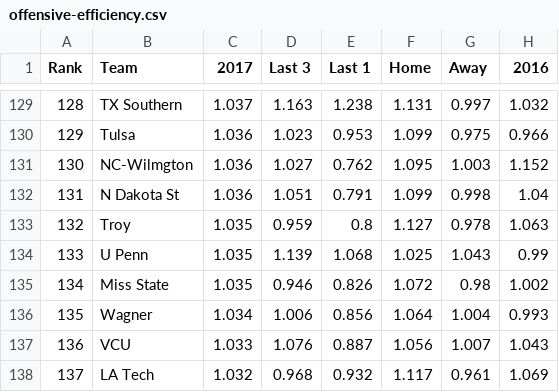
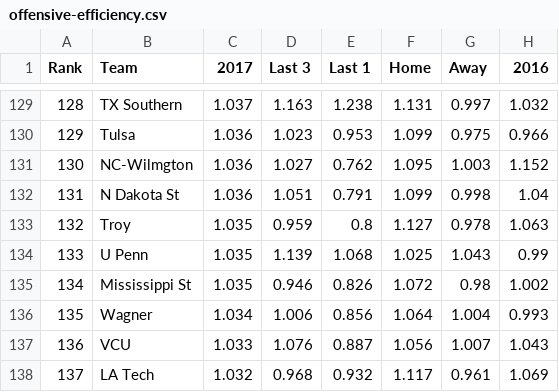
Before and after one commit to cmatzenbach/march-madness-algorithm-contest, a CSV file: data/offensive-efficiency.csv, drawn as a sheet; only a part is shown, gaps mark what is left out; the diff covers the shown part only.

```diff
--- a/data/offensive-efficiency.csv
+++ b/data/offensive-efficiency.csv
@@ -135 +135 @@ Rank,Team,2017,Last 3,Last 1,Home,Away,2016
-134,Miss State ,1.035,0.946,0.826,1.072,0.98,1.002
+134,Mississippi St,1.035,0.946,0.826,1.072,0.98,1.002
```
Also changed, not shown: 7 edited cells elsewhere in this file, data/adjusted-efficiency-margin.csv, data/defensive-efficiency.csv.
